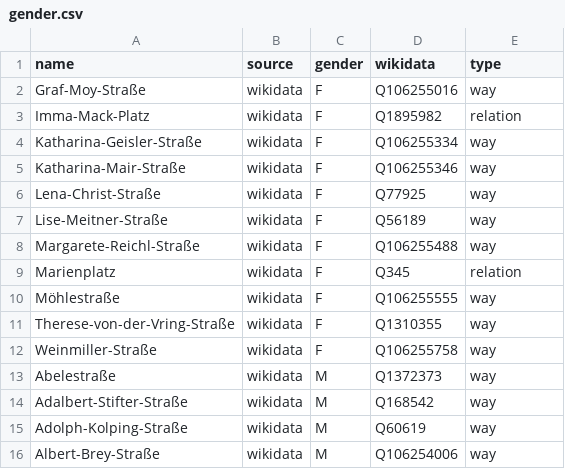
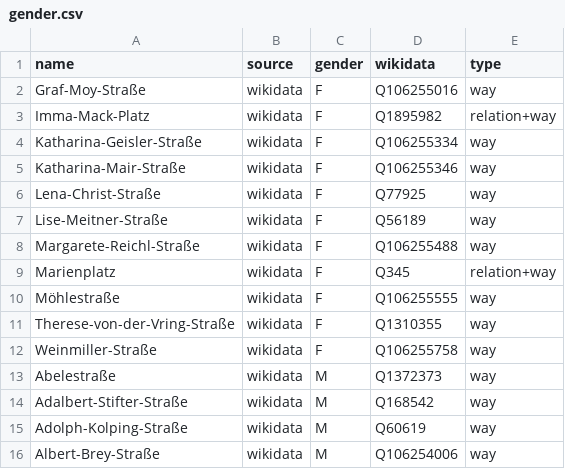
Before and after one commit to EqualStreetNames/equalstreetnames-freising, a CSV file: data/gender.csv, drawn as a sheet; only a part is shown.

```diff
--- a/data/gender.csv
+++ b/data/gender.csv
@@ -2,3 +2,3 @@ name,source,gender,wikidata,type
 Graf-Moy-Straße,wikidata,F,Q106255016,way
-Imma-Mack-Platz,wikidata,F,Q1895982,relation
+Imma-Mack-Platz,wikidata,F,Q1895982,relation+way
 Katharina-Geisler-Straße,wikidata,F,Q106255334,way
@@ -8,3 +8,3 @@ Lise-Meitner-Straße,wikidata,F,Q56189,way
 Margarete-Reichl-Straße,wikidata,F,Q106255488,way
-Marienplatz,wikidata,F,Q345,relation
+Marienplatz,wikidata,F,Q345,relation+way
 Möhlestraße,wikidata,F,Q106255555,way
```
Also changed, not shown: data/other.csv, 2 other files.
